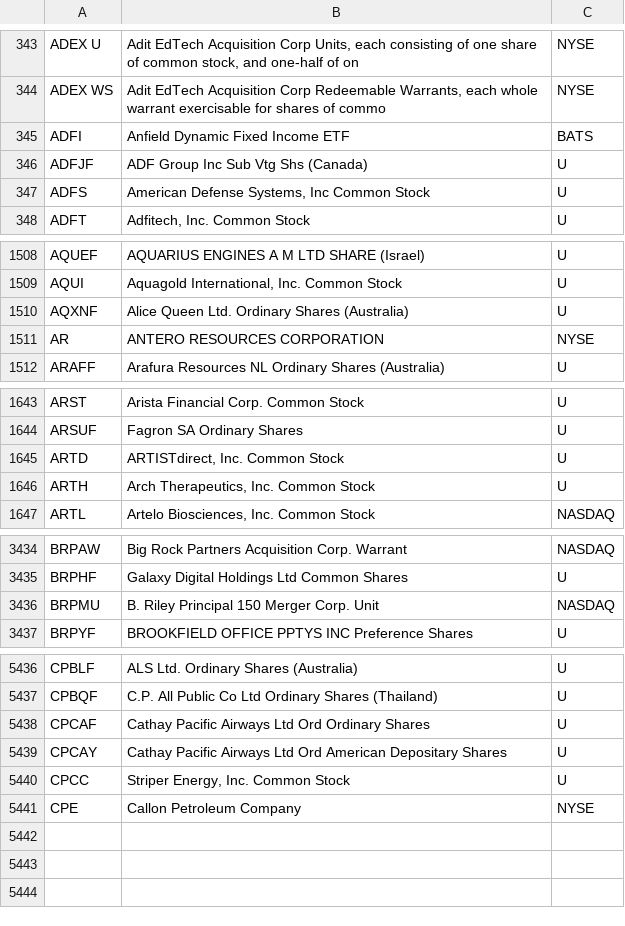
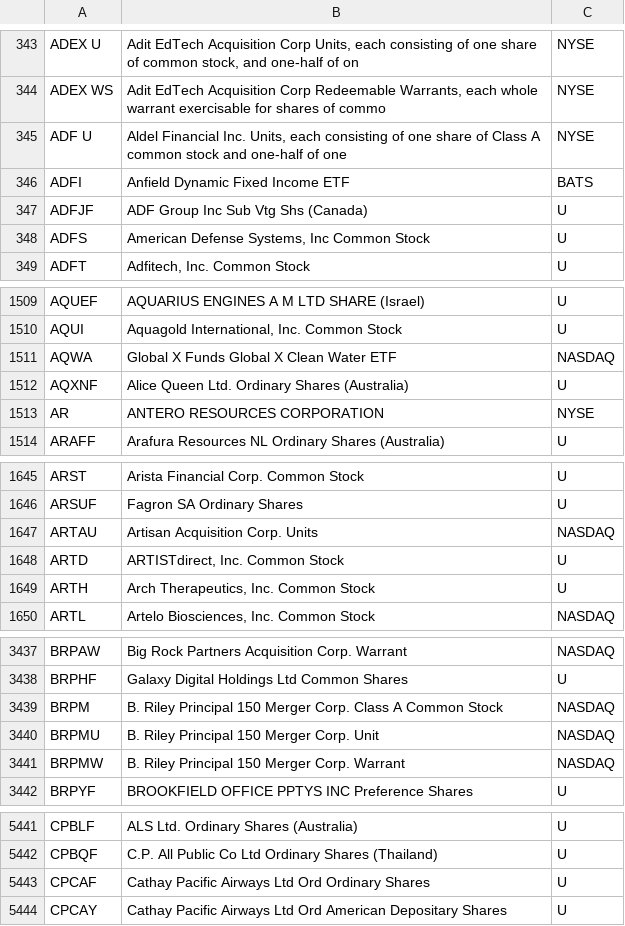
Before and after one commit to haoenhui/oats-reportable, a CSV file: oats-00000.csv, drawn as a sheet; only a part is shown, gaps mark what is left out; the diff covers the shown part only.

```diff
--- a/oats-00000.csv
+++ b/oats-00000.csv
@@ -344,2 +344,3 @@ ADEX U,"Adit EdTech Acquisition Corp Units, each consisting of one share of comm
 ADEX WS,"Adit EdTech Acquisition Corp Redeemable Warrants, each whole warrant exercisable for shares of commo",NYSE
+ADF U,"Aldel Financial Inc. Units, each consisting of one share of Class A common stock and one-half of one",NYSE
 ADFI,Anfield Dynamic Fixed Income ETF,BATS
@@ -1509,2 +1510,3 @@ AQUEF,AQUARIUS ENGINES A M LTD SHARE (Israel),U
 AQUI,"Aquagold International, Inc. Common Stock",U
+AQWA,Global X Funds Global X Clean Water ETF,NASDAQ
 AQXNF,Alice Queen Ltd. Ordinary Shares (Australia),U
@@ -1644,2 +1646,3 @@ ARST,Arista Financial Corp.  Common Stock,U
 ARSUF,Fagron SA Ordinary Shares,U
+ARTAU,Artisan Acquisition Corp. Units,NASDAQ
 ARTD,"ARTISTdirect, Inc. Common Stock",U
@@ -3435,3 +3438,5 @@ BRPAW,Big Rock Partners Acquisition Corp. Warrant,NASDAQ
 BRPHF,Galaxy Digital Holdings Ltd Common Shares,U
+BRPM,B. Riley Principal 150 Merger Corp. Class A Common Stock,NASDAQ
 BRPMU,B. Riley Principal 150 Merger Corp. Unit,NASDAQ
+BRPMW,B. Riley Principal 150 Merger Corp. Warrant,NASDAQ
 BRPYF,BROOKFIELD OFFICE PPTYS INC Preference Shares,U
@@ -5439,3 +5444 @@ CPCAF,Cathay Pacific Airways Ltd Ord Ordinary Shares,U
 CPCAY,Cathay Pacific Airways Ltd Ord American Depositary Shares,U
-CPCC,"Striper Energy, Inc. Common Stock",U
-CPE,Callon Petroleum Company,NYSE
```
Also changed, not shown: 1 added row, 1 removed row and 3 edited cells elsewhere in this file, oats-05000.csv, oats-10000.csv, 2 other files.
